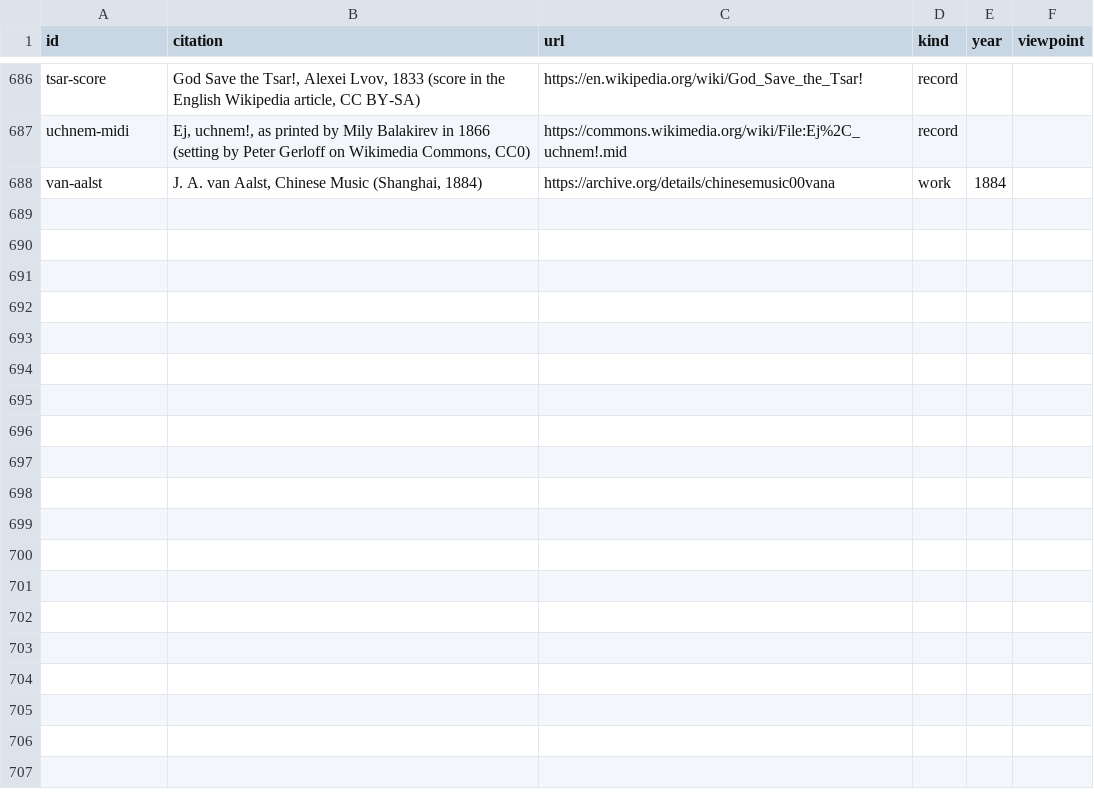
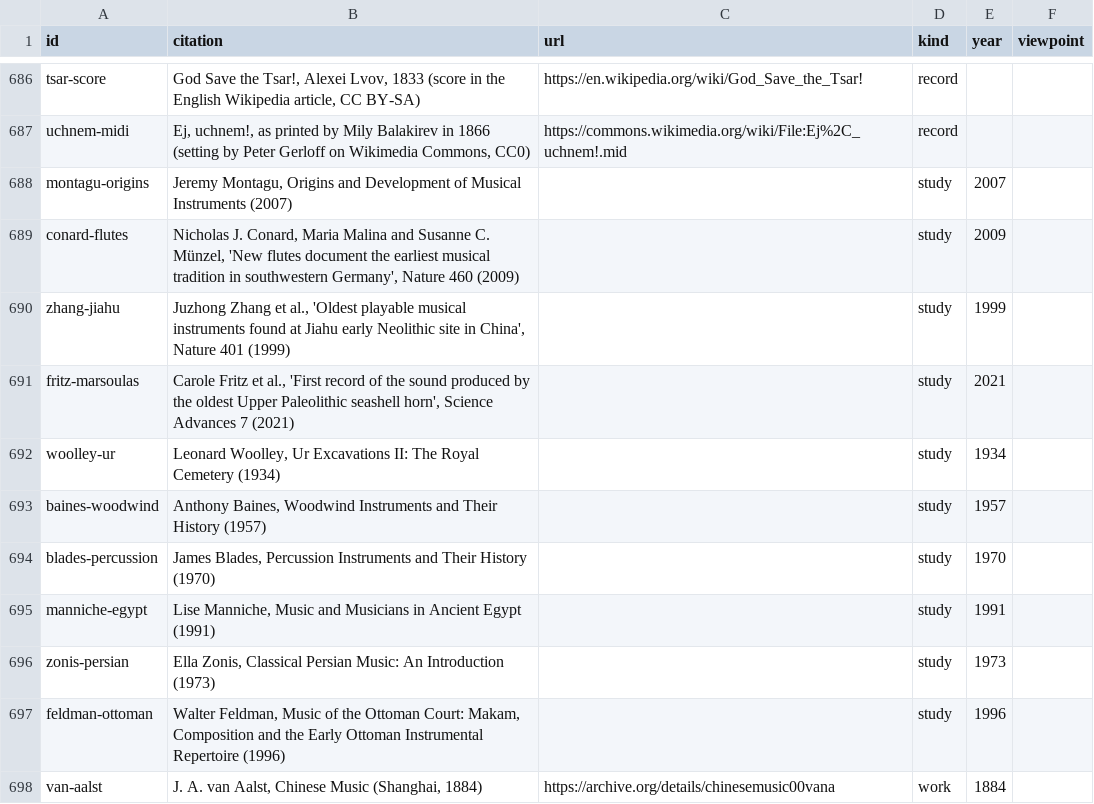
Before and after one commit to greenere/the-world-we-know, a CSV file: data/sources.csv, drawn as a sheet; only a part is shown, gaps mark what is left out; the diff names each change by its address in the sheet, - before the commit and + after, or states it on an @@ line.

```diff
--- a/data/sources.csv
+++ b/data/sources.csv
+row 688: montagu-origins | Jeremy Montagu, Origins and Development of Musical Instruments (2007) |  | study | 2007
+row 689: conard-flutes | Nicholas J. Conard, Maria Malina and Susanne C. Münzel, 'New flutes document the earliest musical tradition in southwestern Germany', Nature 460 (2009) |  | study | 2009
+row 690: zhang-jiahu | Juzhong Zhang et al., 'Oldest playable musical instruments found at Jiahu early Neolithic site in China', Nature 401 (1999) |  | study | 1999
+row 691: fritz-marsoulas | Carole Fritz et al., 'First record of the sound produced by the oldest Upper Paleolithic seashell horn', Science Advances 7 (2021) |  | study | 2021
+row 692: woolley-ur | Leonard Woolley, Ur Excavations II: The Royal Cemetery (1934) |  | study | 1934
+row 693: baines-woodwind | Anthony Baines, Woodwind Instruments and Their History (1957) |  | study | 1957
+row 694: blades-percussion | James Blades, Percussion Instruments and Their History (1970) |  | study | 1970
+row 695: manniche-egypt | Lise Manniche, Music and Musicians in Ancient Egypt (1991) |  | study | 1991
+row 696: zonis-persian | Ella Zonis, Classical Persian Music: An Introduction (1973) |  | study | 1973
+row 697: feldman-ottoman | Walter Feldman, Music of the Ottoman Court: Makam, Composition and the Early Ottoman Instrumental Repertoire (1996) |  | study | 1996
```
Also changed, not shown: 55 other files.
